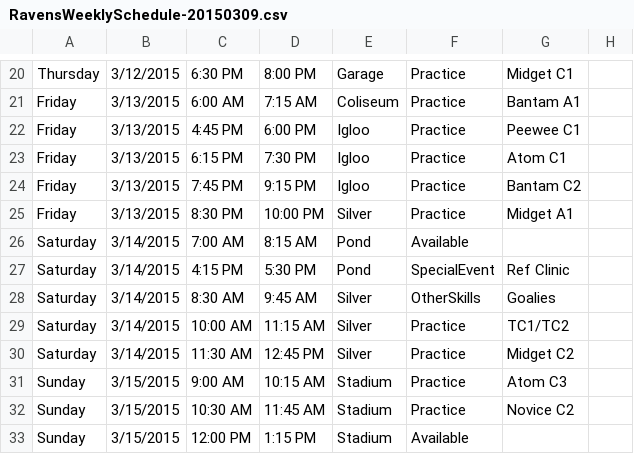
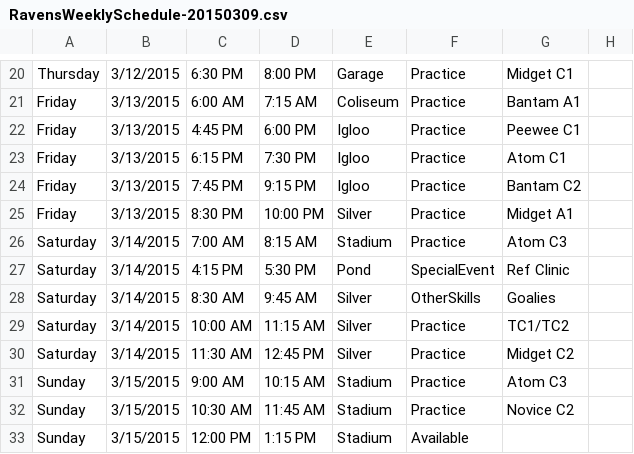
Before and after one commit to hiptopjones/RavensSchedules, a CSV file: Weekly/RavensWeeklySchedule-20150309.csv, drawn as a sheet; only a part is shown, gaps mark what is left out.

Commit message:
Update for Atom C3 claimed ice.

```diff
--- a/Weekly/RavensWeeklySchedule-20150309.csv
+++ b/Weekly/RavensWeeklySchedule-20150309.csv
@@ -25,3 +25,3 @@ Friday,3/13/2015,7:45 PM,9:15 PM,Igloo,Practice,Bantam C2
 Friday,3/13/2015,8:30 PM,10:00 PM,Silver,Practice,Midget A1
-Saturday,3/14/2015,7:00 AM,8:15 AM,Pond,Available
+Saturday,3/14/2015,7:00 AM,8:15 AM,Stadium,Practice,Atom C3	
 Saturday,3/14/2015,4:15 PM,5:30 PM,Pond,SpecialEvent,Ref Clinic
```
